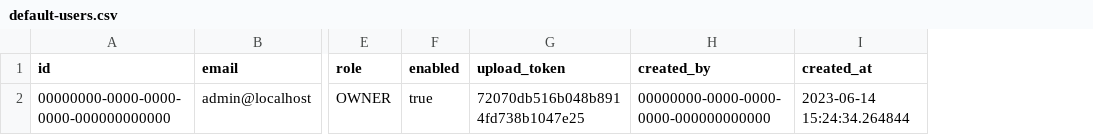
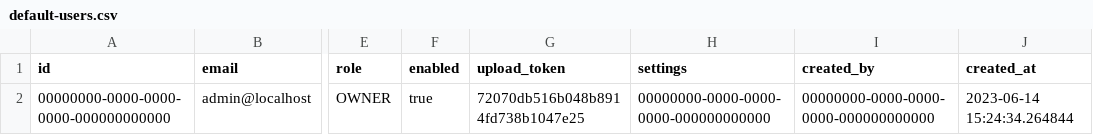
Before and after one commit to Black-Kamelia/Hedera, a CSV file: server/src/main/resources/db/data/default-users.csv, drawn as a sheet; only a part is shown, gaps mark what is left out; the diff names each change by its address in the sheet, - before the commit and + after, or states it on an @@ line.

```diff
--- a/server/src/main/resources/db/data/default-users.csv
+++ b/server/src/main/resources/db/data/default-users.csv
+column H (settings), row 2: 00000000-0000-0000-0000-000000000000
```
Also changed, not shown: 8 other files.
